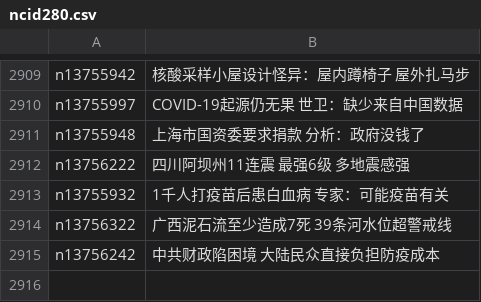
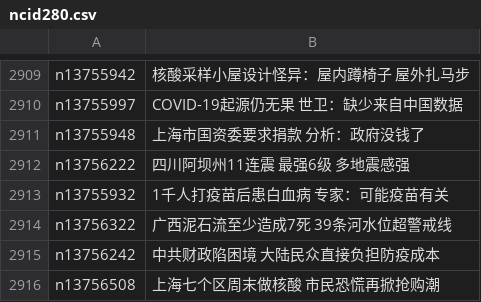
Before and after one commit to easy2view/epoch-news, a CSV file: indexes/ncid280.csv, drawn as a sheet; only a part is shown, gaps mark what is left out.

```diff
--- a/indexes/ncid280.csv
+++ b/indexes/ncid280.csv
@@ -2915 +2915,2 @@ n13756322,广西泥石流至少造成7死 39条河水位超警戒线
 n13756242,中共财政陷困境 大陆民众直接负担防疫成本
+n13756508,上海七个区周末做核酸 市民恐慌再掀抢购潮
```
Also changed, not shown: indexes/ncid1078159.csv, indexes/ncid1349361.csv, 33 other files.
